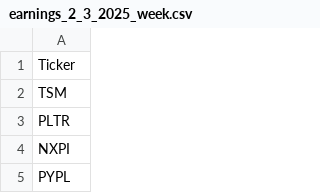
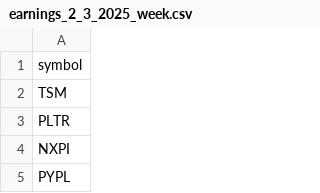
Before and after one commit to Photon1c/PecuniaryScriptsLibrary, a CSV file: inputs/earnings/earnings_2_3_2025_week.csv, drawn as a sheet; only a part is shown.

Commit message:
Update earnings_2_3_2025_week.csv

```diff
--- a/inputs/earnings/earnings_2_3_2025_week.csv
+++ b/inputs/earnings/earnings_2_3_2025_week.csv
@@ -1,2 +1,2 @@
-Ticker
+symbol
 TSM
```
